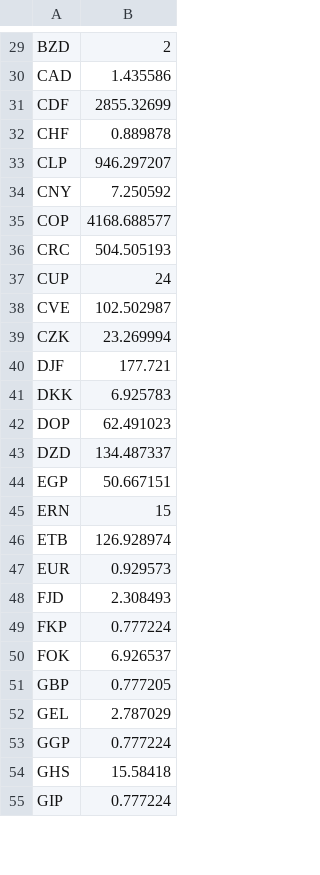
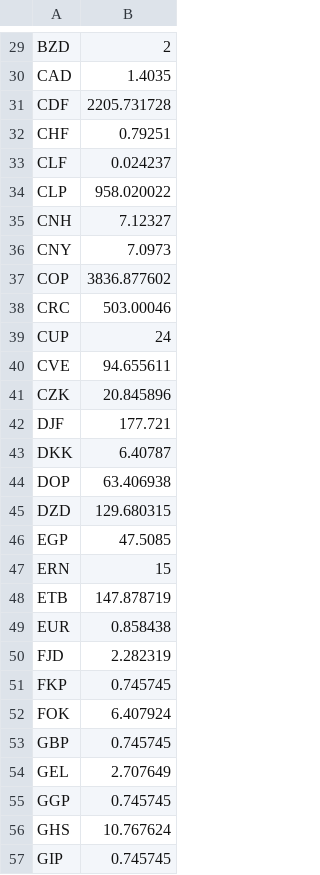
Before and after one commit to clarivate/wos_api_usecases, a CSV file: python/wos_grants_index_analytics_flask/currencies.csv, drawn as a sheet; only a part is shown, gaps mark what is left out; addresses are those after the commit; the diff covers the shown part only; the diff names each change by its address in the sheet, - before the commit and + after, or states it on an @@ line.

```diff
--- a/python/wos_grants_index_analytics_flask/currencies.csv
+++ b/python/wos_grants_index_analytics_flask/currencies.csv
-B30: 1.435586
+B30: 1.4035
-B31: 2855.32699
+B31: 2205.731728
-B32: 0.889878
+B32: 0.79251
+row 33: CLF | 0.024237
-B34: 946.297207
+B34: 958.020022
+row 35: CNH | 7.12327
-B36: 7.250592
+B36: 7.0973
-B37: 4168.688577
+B37: 3836.877602
-B38: 504.505193
+B38: 503.00046
-B40: 102.502987
+B40: 94.655611
-B41: 23.269994
+B41: 20.845896
-B43: 6.925783
+B43: 6.40787
-B44: 62.491023
+B44: 63.406938
-B45: 134.487337
+B45: 129.680315
-B46: 50.667151
+B46: 47.5085
-B48: 126.928974
+B48: 147.878719
-B49: 0.929573
+B49: 0.858438
-B50: 2.308493
+B50: 2.282319
-B51: 0.777224
+B51: 0.745745
-B52: 6.926537
+B52: 6.407924
-B53: 0.777205
+B53: 0.745745
-B54: 2.787029
+B54: 2.707649
-B55: 0.777224
+B55: 0.745745
-B56: 15.58418
+B56: 10.767624
-B57: 0.777224
+B57: 0.745745
```
Also changed, not shown: 1 added row and 120 edited cells elsewhere in this file, 59 other files.
